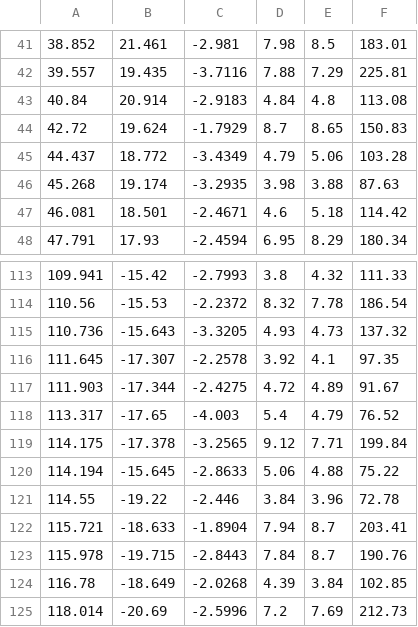
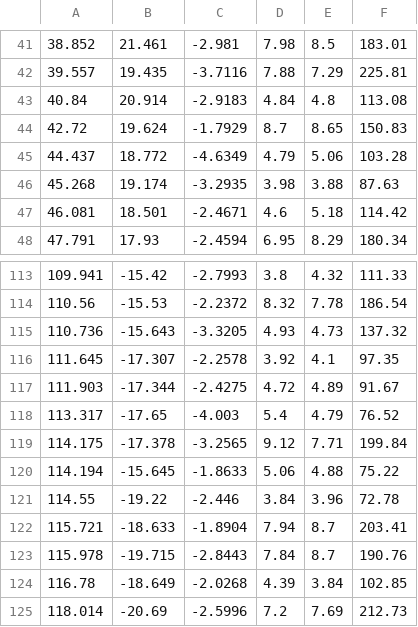
Before and after one commit to MathYourLife/lesson_analytics_101, a CSV file: data.csv, drawn as a sheet; only a part is shown, gaps mark what is left out.

```diff
--- a/data.csv
+++ b/data.csv
@@ -44,3 +44,3 @@
 42.72,19.624,-1.7929,8.7,8.65,150.83
-44.437,18.772,-3.4349,4.79,5.06,103.28
+44.437,18.772,-4.6349,4.79,5.06,103.28
 45.268,19.174,-3.2935,3.98,3.88,87.63
@@ -119,3 +119,3 @@
 114.175,-17.378,-3.2565,9.12,7.71,199.84
-114.194,-15.645,-2.8633,5.06,4.88,75.22
+114.194,-15.645,-1.8633,5.06,4.88,75.22
 114.55,-19.22,-2.446,3.84,3.96,72.78
```
Also changed, not shown: 1 other file.
